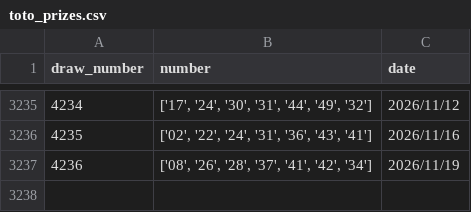
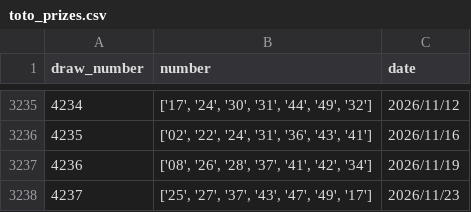
Before and after one commit to playingmeow/SingaporePools, a CSV file: toto_prizes.csv, drawn as a sheet; only a part is shown, gaps mark what is left out.

```diff
--- a/toto_prizes.csv
+++ b/toto_prizes.csv
@@ -3237 +3237,2 @@ draw_number,number,date
 4236,"['08', '26', '28', '37', '41', '42', '34']",2026/11/19
+4237,"['25', '27', '37', '43', '47', '49', '17']",2026/11/23
```
